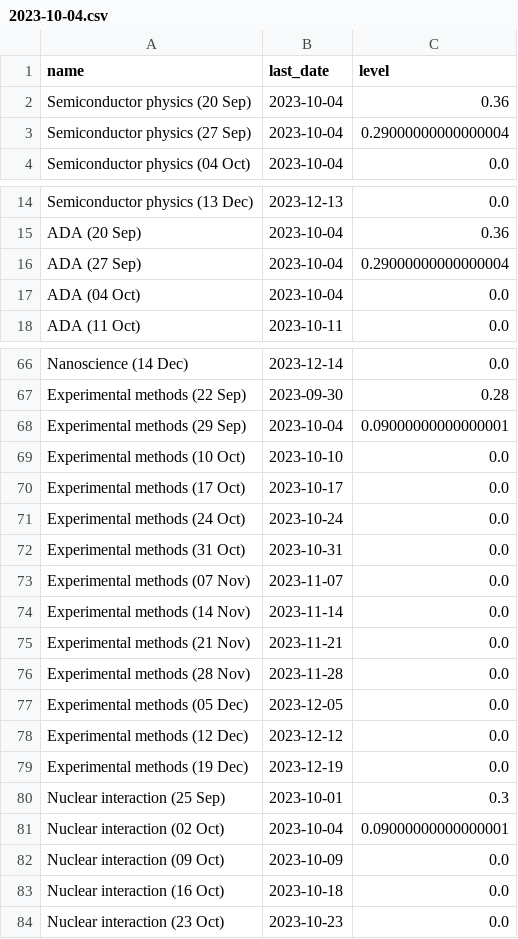
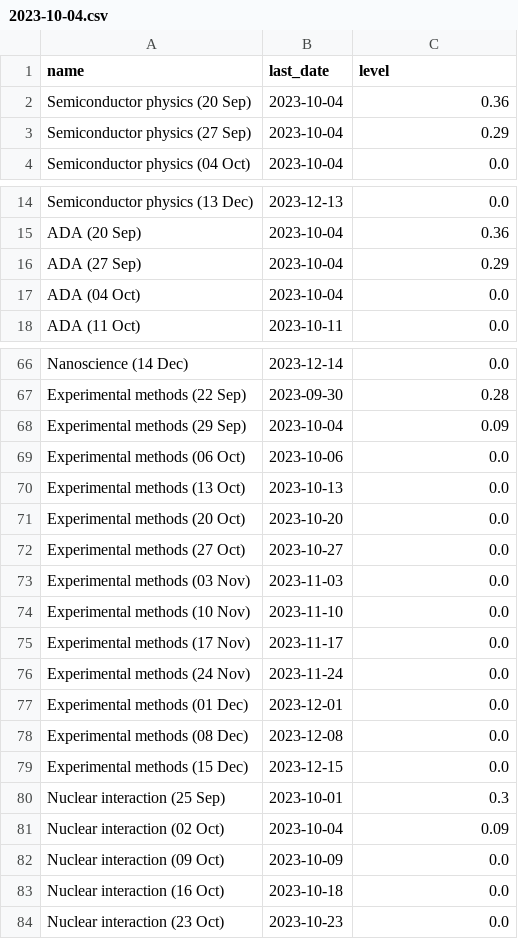
Before and after one commit to SoleilVermeil/brain-loop, a CSV file: schedules/ph_ma3/2023-10-04.csv, drawn as a sheet; only a part is shown, gaps mark what is left out; the diff covers the shown part only.

```diff
--- a/schedules/ph_ma3/2023-10-04.csv
+++ b/schedules/ph_ma3/2023-10-04.csv
@@ -2,3 +2,3 @@ name;last_date;level
 Semiconductor physics (20 Sep);2023-10-04;0.36
-Semiconductor physics (27 Sep);2023-10-04;0.29000000000000004
+Semiconductor physics (27 Sep);2023-10-04;0.29
 Semiconductor physics (04 Oct);2023-10-04;0.0
@@ -15,3 +15,3 @@ Semiconductor physics (13 Dec);2023-12-13;0.0
 ADA (20 Sep);2023-10-04;0.36
-ADA (27 Sep);2023-10-04;0.29000000000000004
+ADA (27 Sep);2023-10-04;0.29
 ADA (04 Oct);2023-10-04;0.0
@@ -67,16 +67,16 @@ Nanoscience (14 Dec);2023-12-14;0.0
 Experimental methods (22 Sep);2023-09-30;0.28
-Experimental methods (29 Sep);2023-10-04;0.09000000000000001
-Experimental methods (10 Oct);2023-10-10;0.0
-Experimental methods (17 Oct);2023-10-17;0.0
-Experimental methods (24 Oct);2023-10-24;0.0
-Experimental methods (31 Oct);2023-10-31;0.0
-Experimental methods (07 Nov);2023-11-07;0.0
-Experimental methods (14 Nov);2023-11-14;0.0
-Experimental methods (21 Nov);2023-11-21;0.0
-Experimental methods (28 Nov);2023-11-28;0.0
-Experimental methods (05 Dec);2023-12-05;0.0
-Experimental methods (12 Dec);2023-12-12;0.0
-Experimental methods (19 Dec);2023-12-19;0.0
+Experimental methods (29 Sep);2023-10-04;0.09
+Experimental methods (06 Oct);2023-10-06;0.0
+Experimental methods (13 Oct);2023-10-13;0.0
+Experimental methods (20 Oct);2023-10-20;0.0
+Experimental methods (27 Oct);2023-10-27;0.0
+Experimental methods (03 Nov);2023-11-03;0.0
+Experimental methods (10 Nov);2023-11-10;0.0
+Experimental methods (17 Nov);2023-11-17;0.0
+Experimental methods (24 Nov);2023-11-24;0.0
+Experimental methods (01 Dec);2023-12-01;0.0
+Experimental methods (08 Dec);2023-12-08;0.0
+Experimental methods (15 Dec);2023-12-15;0.0
 Nuclear interaction (25 Sep);2023-10-01;0.3
-Nuclear interaction (02 Oct);2023-10-04;0.09000000000000001
+Nuclear interaction (02 Oct);2023-10-04;0.09
 Nuclear interaction (09 Oct);2023-10-09;0.0
```
Also changed, not shown: 20 edited cells elsewhere in this file, schedules/ph_ma3/2023-09-24.csv, schedules/ph_ma3/2023-09-25.csv, 9 other files.
